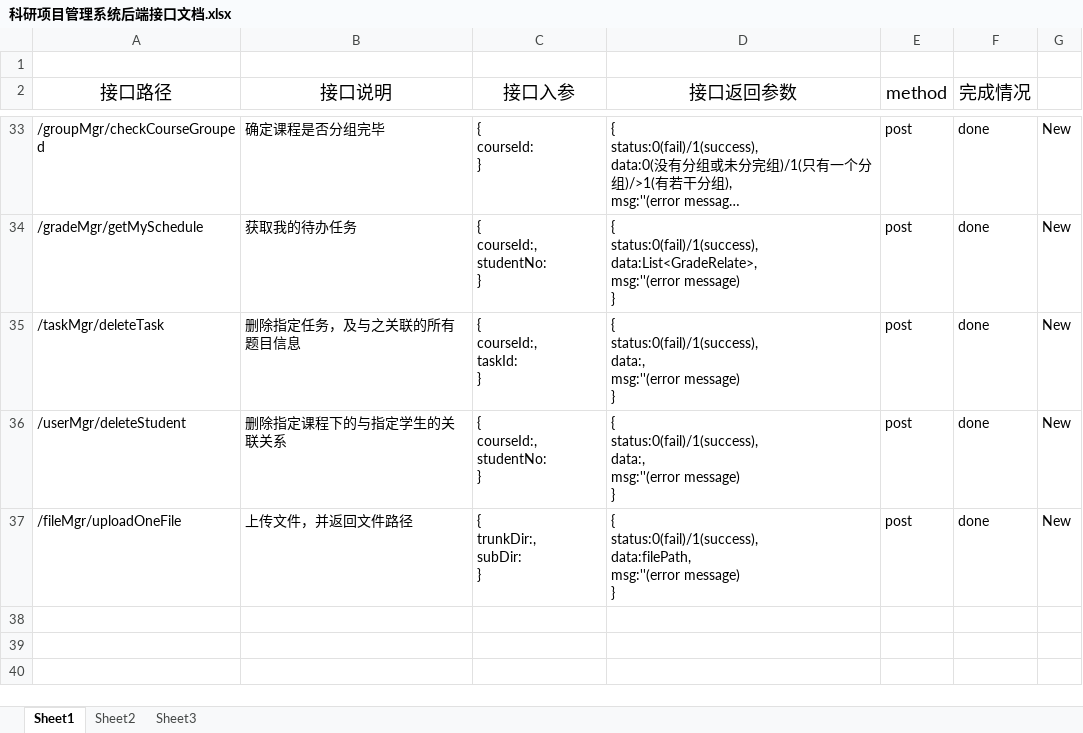
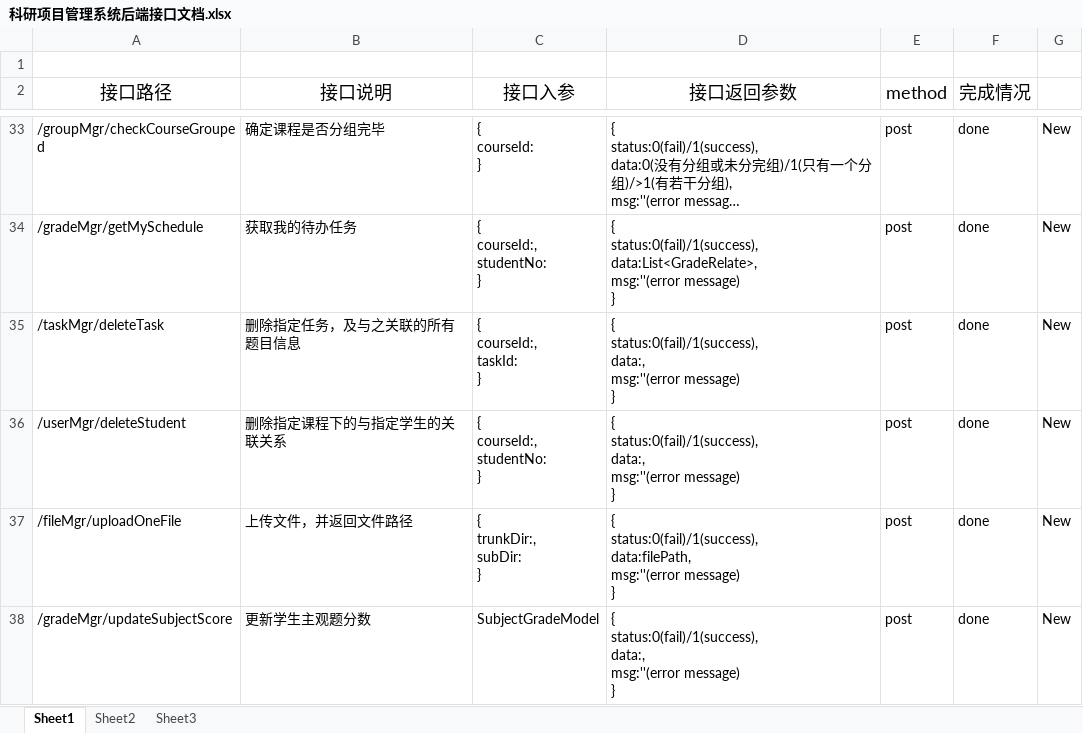
Before and after one commit to chenxianzhang/projects, an Excel workbook: coursemgr/科研项目管理系统后端接口文档.xlsx, sheet Sheet1, drawn as a sheet; only a part is shown, gaps mark what is left out; long unchanged cells end in …; values as stored, in another font and other column widths than the file's, no borders; ↵ is a line break in a cell; the diff names each change by its address in the sheet, - before the commit and + after, or states it on an @@ line.

```diff
--- a/coursemgr/科研项目管理系统后端接口文档.xlsx (sheet Sheet1)
+++ b/coursemgr/科研项目管理系统后端接口文档.xlsx (sheet Sheet1)
+row 38: /gradeMgr/updateSubjectScore | 更新学生主观题分数 | SubjectGradeModel | { ↵ status:0(fail)/1(success), ↵ data:, ↵ msg:''(error message) ↵ } | post | done | New
```
Also changed, not shown: 11 other files.
